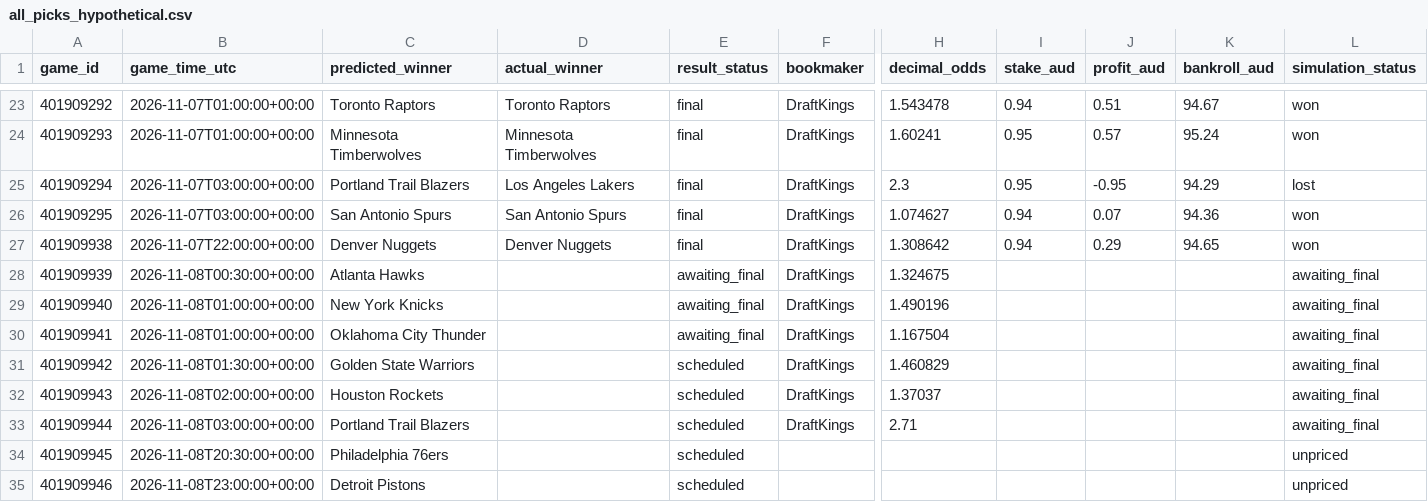
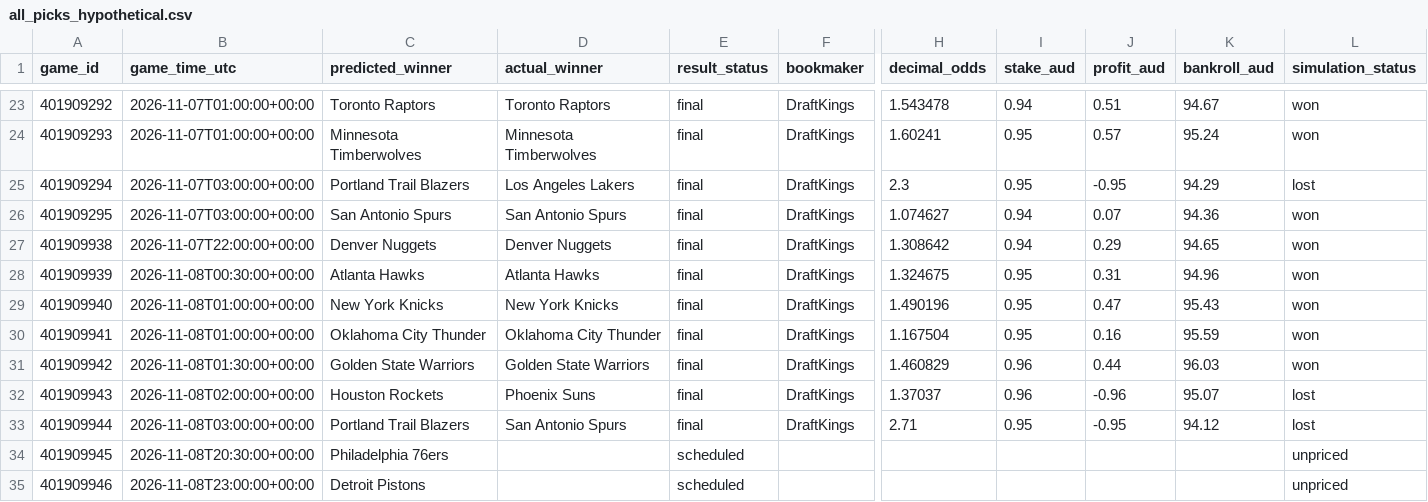
Before and after one commit to kensu-kimsu/nbamoneyprinter, a CSV file: research/prediction_results/all_picks_hypothetical.csv, drawn as a sheet; only a part is shown, gaps mark what is left out; the diff names each change by its address in the sheet, - before the commit and + after, or states it on an @@ line.

```diff
--- a/research/prediction_results/all_picks_hypothetical.csv
+++ b/research/prediction_results/all_picks_hypothetical.csv
-D28 (actual_winner): (empty)
+D28 (actual_winner): Atlanta Hawks
-E28:E30 (result_status): awaiting_final
+E28:E30 (result_status): final
-I28:I30 (stake_aud): (empty)
+I28:I30 (stake_aud): 0.95
-J28 (profit_aud): (empty)
+J28 (profit_aud): 0.31
-K28 (bankroll_aud): (empty)
+K28 (bankroll_aud): 94.96
-L28:L31 (simulation_status): awaiting_final
+L28:L31 (simulation_status): won
-D29 (actual_winner): (empty)
+D29 (actual_winner): New York Knicks
-J29 (profit_aud): (empty)
+J29 (profit_aud): 0.47
-K29 (bankroll_aud): (empty)
+K29 (bankroll_aud): 95.43
-D30 (actual_winner): (empty)
+D30 (actual_winner): Oklahoma City Thunder
-J30 (profit_aud): (empty)
+J30 (profit_aud): 0.16
-K30 (bankroll_aud): (empty)
+K30 (bankroll_aud): 95.59
-D31 (actual_winner): (empty)
+D31 (actual_winner): Golden State Warriors
-E31:E33 (result_status): scheduled
+E31:E33 (result_status): final
-I31:I32 (stake_aud): (empty)
+I31:I32 (stake_aud): 0.96
-J31 (profit_aud): (empty)
+J31 (profit_aud): 0.44
-K31 (bankroll_aud): (empty)
+K31 (bankroll_aud): 96.03
-D32 (actual_winner): (empty)
+D32 (actual_winner): Phoenix Suns
-J32 (profit_aud): (empty)
+J32 (profit_aud): -0.96
-K32 (bankroll_aud): (empty)
+K32 (bankroll_aud): 95.07
-L32:L33 (simulation_status): awaiting_final
+L32:L33 (simulation_status): lost
-D33 (actual_winner): (empty)
+D33 (actual_winner): San Antonio Spurs
-I33 (stake_aud): (empty)
+I33 (stake_aud): 0.95
-J33 (profit_aud): (empty)
+J33 (profit_aud): -0.95
-K33 (bankroll_aud): (empty)
+K33 (bankroll_aud): 94.12
```
Also changed, not shown: research/prediction_results/all_predictions.csv, 4 other files.
